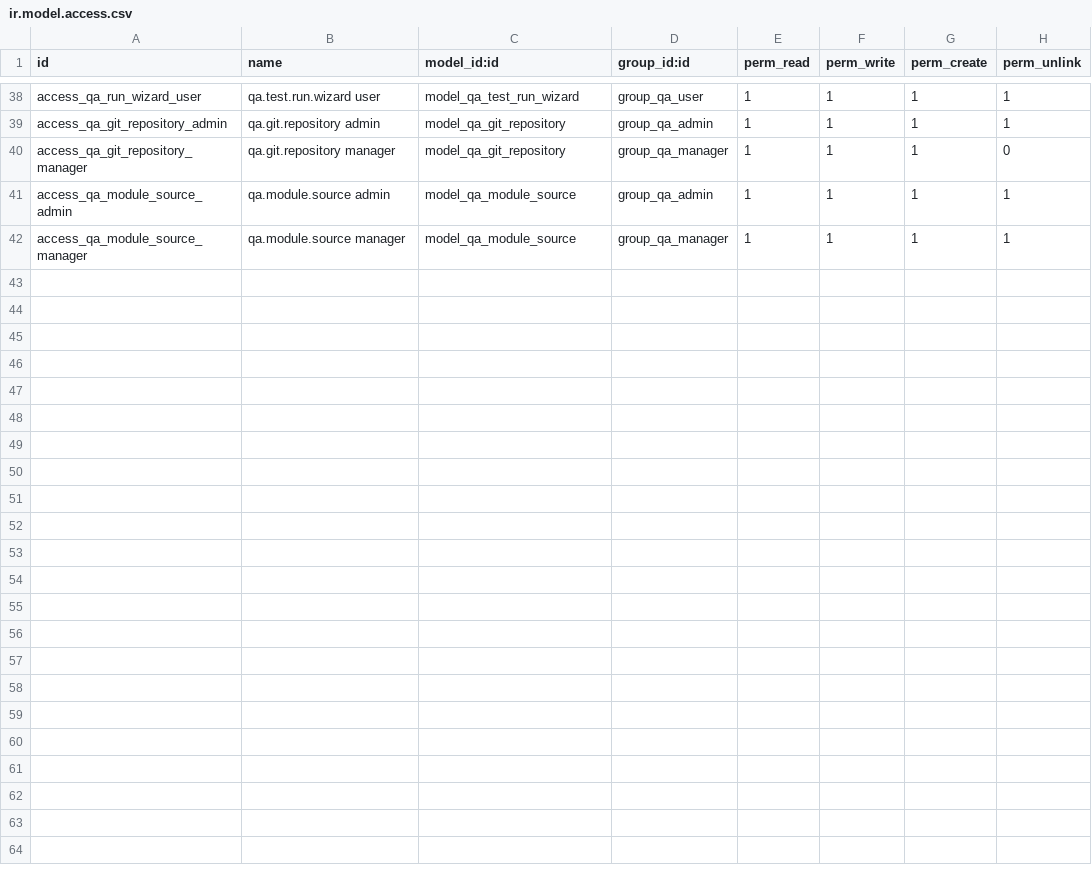
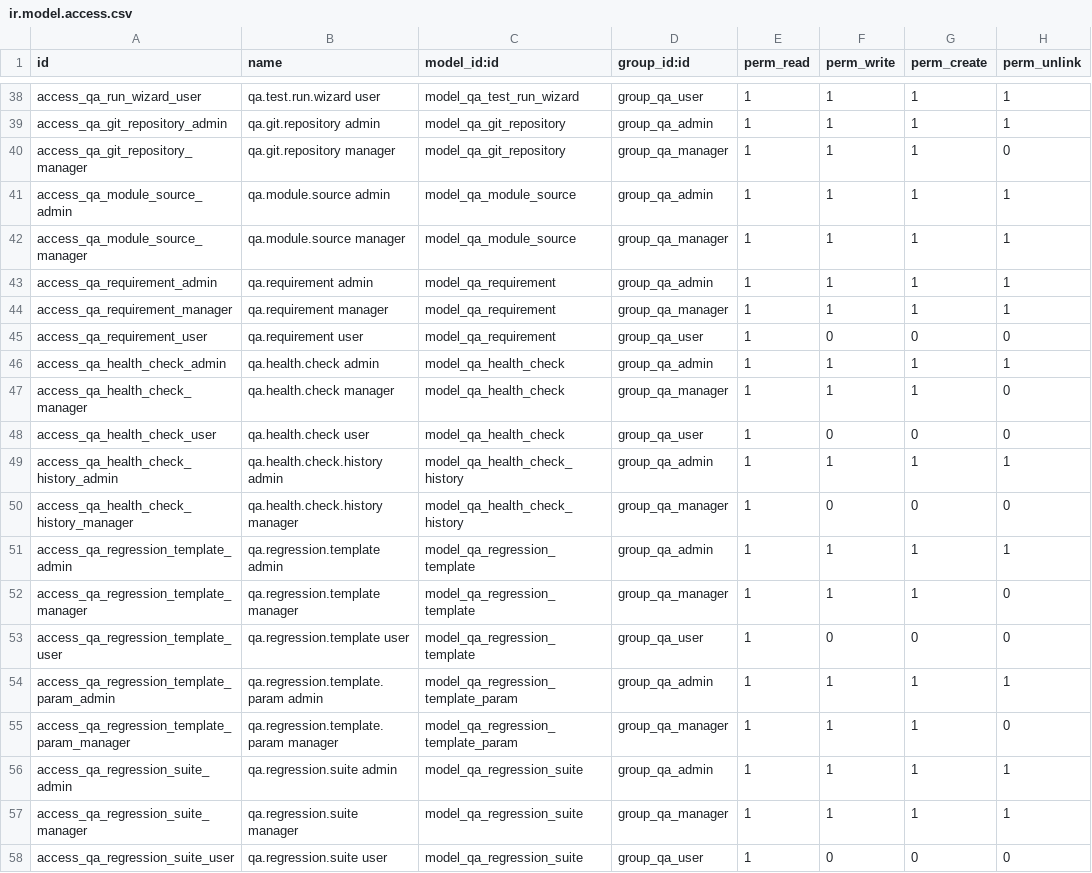
Before and after one commit to odoo247/QATest, a CSV file: security/ir.model.access.csv, drawn as a sheet; only a part is shown, gaps mark what is left out; the diff names each change by its address in the sheet, - before the commit and + after, or states it on an @@ line.

```diff
--- a/security/ir.model.access.csv
+++ b/security/ir.model.access.csv
+row 43: access_qa_requirement_admin | qa.requirement admin | model_qa_requirement | group_qa_admin | 1 | 1 | 1 | 1
+row 44: access_qa_requirement_manager | qa.requirement manager | model_qa_requirement | group_qa_manager | 1 | 1 | 1 | 1
+row 45: access_qa_requirement_user | qa.requirement user | model_qa_requirement | group_qa_user | 1 | 0 | 0 | 0
+row 46: access_qa_health_check_admin | qa.health.check admin | model_qa_health_check | group_qa_admin | 1 | 1 | 1 | 1
+row 47: access_qa_health_check_manager | qa.health.check manager | model_qa_health_check | group_qa_manager | 1 | 1 | 1 | 0
+row 48: access_qa_health_check_user | qa.health.check user | model_qa_health_check | group_qa_user | 1 | 0 | 0 | 0
+row 49: access_qa_health_check_history_admin | qa.health.check.history admin | model_qa_health_check_history | group_qa_admin | 1 | 1 | 1 | 1
+row 50: access_qa_health_check_history_manager | qa.health.check.history manager | model_qa_health_check_history | group_qa_manager | 1 | 0 | 0 | 0
+row 51: access_qa_regression_template_admin | qa.regression.template admin | model_qa_regression_template | group_qa_admin | 1 | 1 | 1 | 1
+row 52: access_qa_regression_template_manager | qa.regression.template manager | model_qa_regression_template | group_qa_manager | 1 | 1 | 1 | 0
+row 53: access_qa_regression_template_user | qa.regression.template user | model_qa_regression_template | group_qa_user | 1 | 0 | 0 | 0
+row 54: access_qa_regression_template_param_admin | qa.regression.template.param admin | model_qa_regression_template_param | group_qa_admin | 1 | 1 | 1 | 1
+row 55: access_qa_regression_template_param_manager | qa.regression.template.param manager | model_qa_regression_template_param | group_qa_manager | 1 | 1 | 1 | 0
+row 56: access_qa_regression_suite_admin | qa.regression.suite admin | model_qa_regression_suite | group_qa_admin | 1 | 1 | 1 | 1
+row 57: access_qa_regression_suite_manager | qa.regression.suite manager | model_qa_regression_suite | group_qa_manager | 1 | 1 | 1 | 1
+row 58: access_qa_regression_suite_user | qa.regression.suite user | model_qa_regression_suite | group_qa_user | 1 | 0 | 0 | 0
```
Also changed, not shown: 13 other files.
